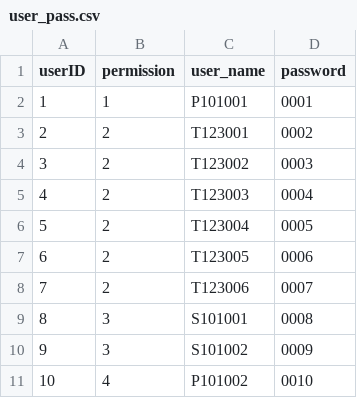
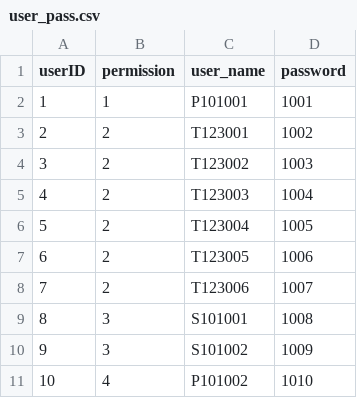
Before and after one commit to hata769/dbron, a CSV file: user_pass.csv, drawn as a sheet.

Commit message:
Update user_pass.csv

```diff
--- a/user_pass.csv
+++ b/user_pass.csv
@@ -1,11 +1,11 @@
 userID,permission,user_name,password
-1,1,P101001,0001
-2,2,T123001,0002
-3,2,T123002,0003
-4,2,T123003,0004
-5,2,T123004,0005
-6,2,T123005,0006
-7,2,T123006,0007
-8,3,S101001,0008
-9,3,S101002,0009
-10,4,P101002,0010
+1,1,P101001,1001
+2,2,T123001,1002
+3,2,T123002,1003
+4,2,T123003,1004
+5,2,T123004,1005
+6,2,T123005,1006
+7,2,T123006,1007
+8,3,S101001,1008
+9,3,S101002,1009
+10,4,P101002,1010
```
